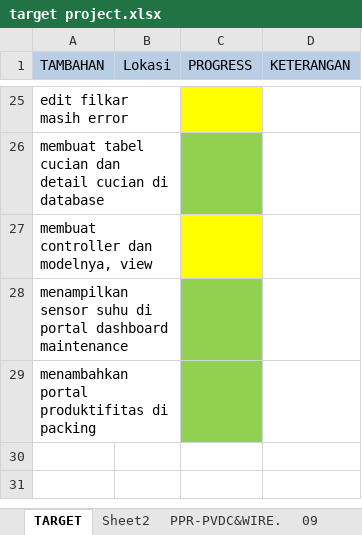
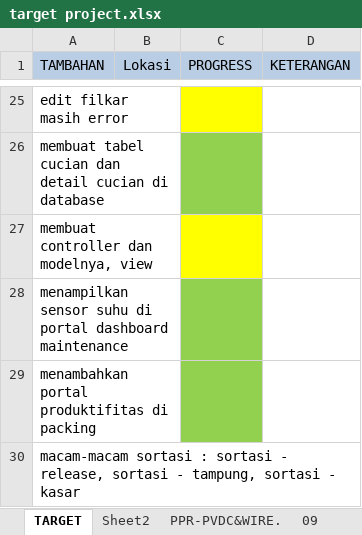
Before and after one commit to ziyanul/web-berbek, an Excel workbook: target project.xlsx, sheet TARGET, drawn as a sheet; only a part is shown, gaps mark what is left out; values as stored, in another font and other column widths than the file's, no borders; the diff names each change by its address in the sheet, - before the commit and + after, or states it on an @@ line.

```diff
--- a/target project.xlsx (sheet TARGET)
+++ b/target project.xlsx (sheet TARGET)
+row 30: macam-macam sortasi : sortasi - release, sortasi - tampung, sortasi - kasar
```
Also changed, not shown: 22 other files.
